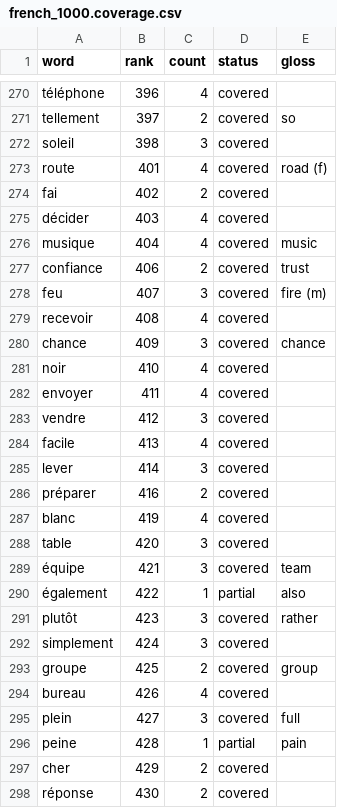
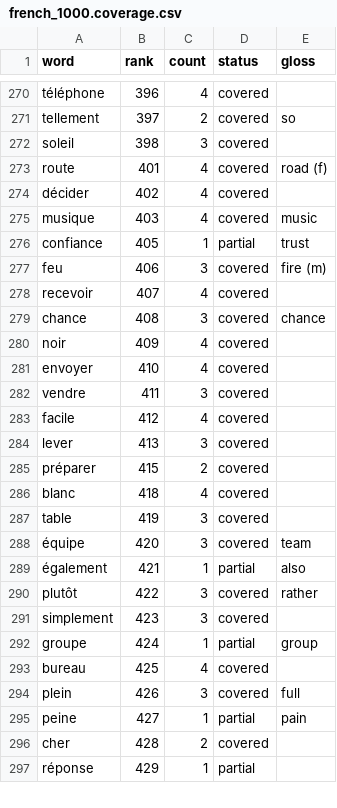
Before and after one commit to boscoh/anki-tools, a CSV file: apkg/french_1000.coverage.csv, drawn as a sheet; only a part is shown, gaps mark what is left out; the diff covers the shown part only.

Commit message:
Close anki-yu0u: map French fais lemmas fai and fais to faire
spaCy lemmatises the surface form fais as fai (388 of 1000+ in a Tatoeba sample), fais, or faire. fai ranked about 300 as a cull target. fait is left alone.
Rebuilt data/french_frequency.tsv (git-ignored) and the french_1000 deck: fai leaves the top 300, police enters. G1, G2, G5, G6 pass; 1000 cards.

```diff
--- a/apkg/french_1000.coverage.csv
+++ b/apkg/french_1000.coverage.csv
@@ -273,26 +273,25 @@ soleil,398,3,covered,
 route,401,4,covered,road (f)
-fai,402,2,covered,
-décider,403,4,covered,
-musique,404,4,covered,music
-confiance,406,2,covered,trust
-feu,407,3,covered,fire (m)
-recevoir,408,4,covered,
-chance,409,3,covered,chance
-noir,410,4,covered,
-envoyer,411,4,covered,
-vendre,412,3,covered,
-facile,413,4,covered,
-lever,414,3,covered,
-préparer,416,2,covered,
-blanc,419,4,covered,
-table,420,3,covered,
-équipe,421,3,covered,team
-également,422,1,partial,also
-plutôt,423,3,covered,rather
-simplement,424,3,covered,
-groupe,425,2,covered,group
-bureau,426,4,covered,
-plein,427,3,covered,full
-peine,428,1,partial,pain
-cher,429,2,covered,
-réponse,430,2,covered,
+décider,402,4,covered,
+musique,403,4,covered,music
+confiance,405,1,partial,trust
+feu,406,3,covered,fire (m)
+recevoir,407,4,covered,
+chance,408,3,covered,chance
+noir,409,4,covered,
+envoyer,410,4,covered,
+vendre,411,3,covered,
+facile,412,4,covered,
+lever,413,3,covered,
+préparer,415,2,covered,
+blanc,418,4,covered,
+table,419,3,covered,
+équipe,420,3,covered,team
+également,421,1,partial,also
+plutôt,422,3,covered,rather
+simplement,423,3,covered,
+groupe,424,1,partial,group
+bureau,425,4,covered,
+plein,426,3,covered,full
+peine,427,1,partial,pain
+cher,428,2,covered,
+réponse,429,1,partial,
```
Also changed, not shown: 1 added row and 22 edited cells elsewhere in this file, 4 other files.
